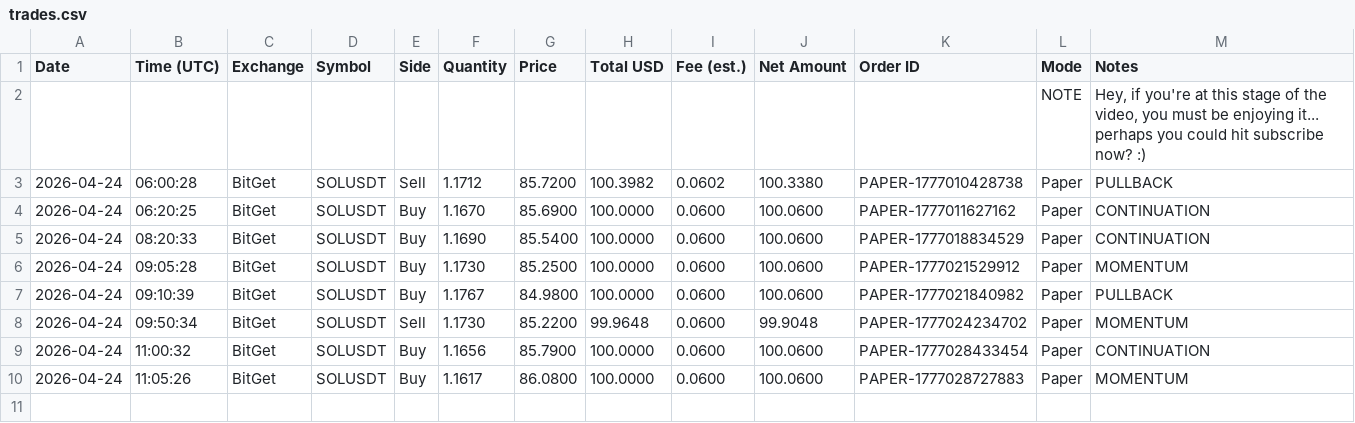
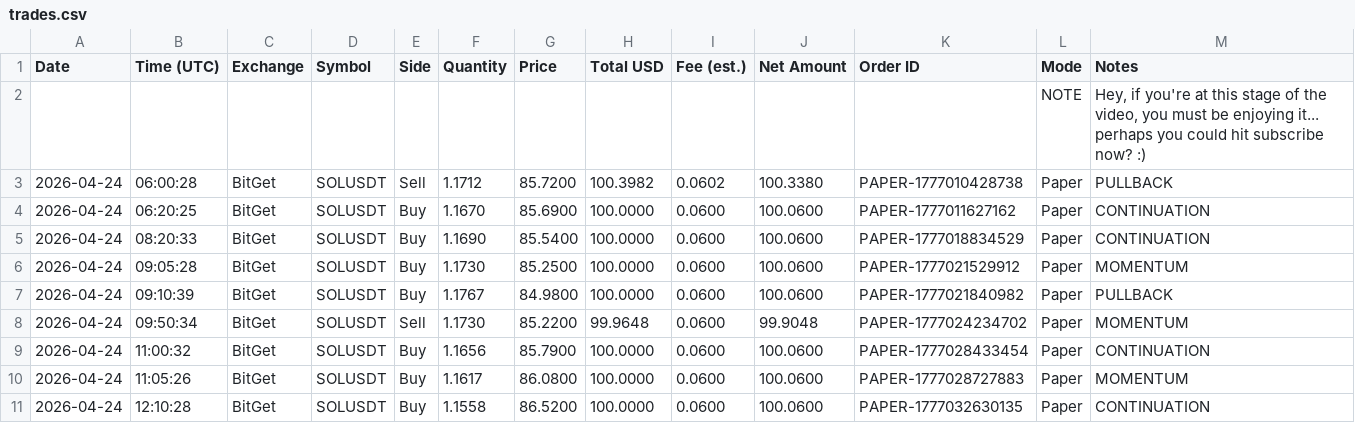
Before and after one commit to linuxdls14-prog/jackson-video-resources-claude-tradingview-mcp-trading, a CSV file: trades.csv, drawn as a sheet.

Commit message:
state: trades.csv 2026-04-24T12:10

```diff
--- a/trades.csv
+++ b/trades.csv
@@ -10 +10,2 @@ Date,Time (UTC),Exchange,Symbol,Side,Quantity,Price,Total USD,Fee (est.),Net Amo
 2026-04-24,11:05:26,BitGet,SOLUSDT,Buy,1.1617,86.0800,100.0000,0.0600,100.0600,PAPER-1777028727883,Paper,MOMENTUM
+2026-04-24,12:10:28,BitGet,SOLUSDT,Buy,1.1558,86.5200,100.0000,0.0600,100.0600,PAPER-1777032630135,Paper,CONTINUATION
```
